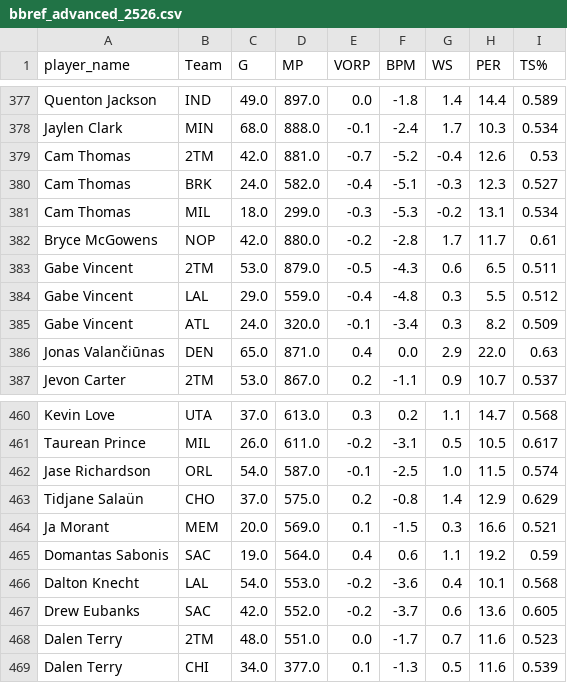
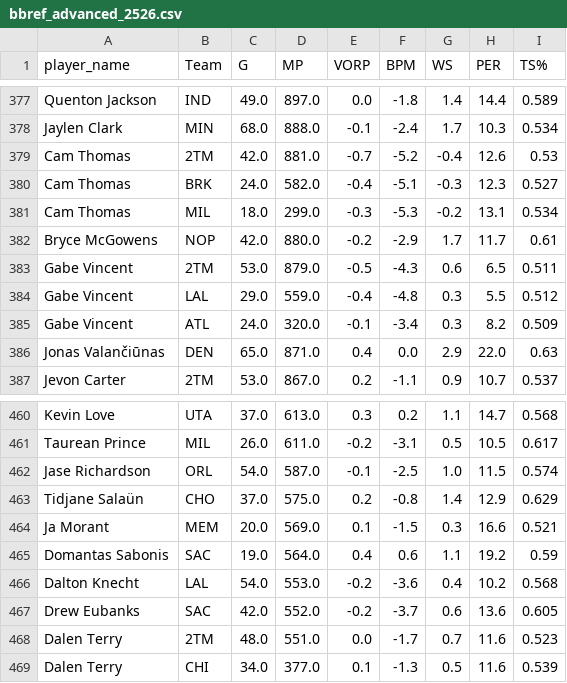
Before and after one commit to entropyisrude/nba-luck-adjustment, a CSV file: data/bbref_advanced_2526.csv, drawn as a sheet; only a part is shown, gaps mark what is left out.

```diff
--- a/data/bbref_advanced_2526.csv
+++ b/data/bbref_advanced_2526.csv
@@ -381,3 +381,3 @@ Cam Thomas,BRK,24.0,582.0,-0.4,-5.1,-0.3,12.3,0.527
 Cam Thomas,MIL,18.0,299.0,-0.3,-5.3,-0.2,13.1,0.534
-Bryce McGowens,NOP,42.0,880.0,-0.2,-2.8,1.7,11.7,0.61
+Bryce McGowens,NOP,42.0,880.0,-0.2,-2.9,1.7,11.7,0.61
 Gabe Vincent,2TM,53.0,879.0,-0.5,-4.3,0.6,6.5,0.511
@@ -465,3 +465,3 @@ Ja Morant,MEM,20.0,569.0,0.1,-1.5,0.3,16.6,0.521
 Domantas Sabonis,SAC,19.0,564.0,0.4,0.6,1.1,19.2,0.59
-Dalton Knecht,LAL,54.0,553.0,-0.2,-3.6,0.4,10.1,0.568
+Dalton Knecht,LAL,54.0,553.0,-0.2,-3.6,0.4,10.2,0.568
 Drew Eubanks,SAC,42.0,552.0,-0.2,-3.7,0.6,13.6,0.605
```
Also changed, not shown: 6 other files.
